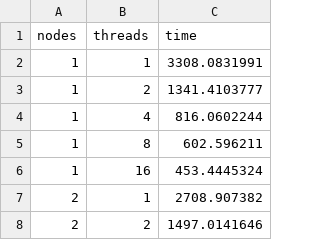
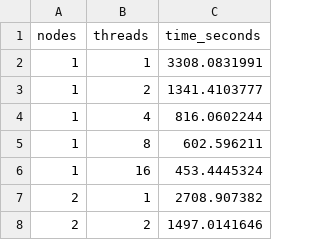
Before and after one commit to FerniCuesta/DockEEG, a CSV file: results/thread-sweep/windows_docker.csv, drawn as a sheet; only a part is shown.

```diff
--- a/results/thread-sweep/windows_docker.csv
+++ b/results/thread-sweep/windows_docker.csv
@@ -1,2 +1,2 @@
-nodes,threads,time
+nodes,threads,time_seconds
 1,1,3308.0831991
```
Also changed, not shown: 15 other files.
